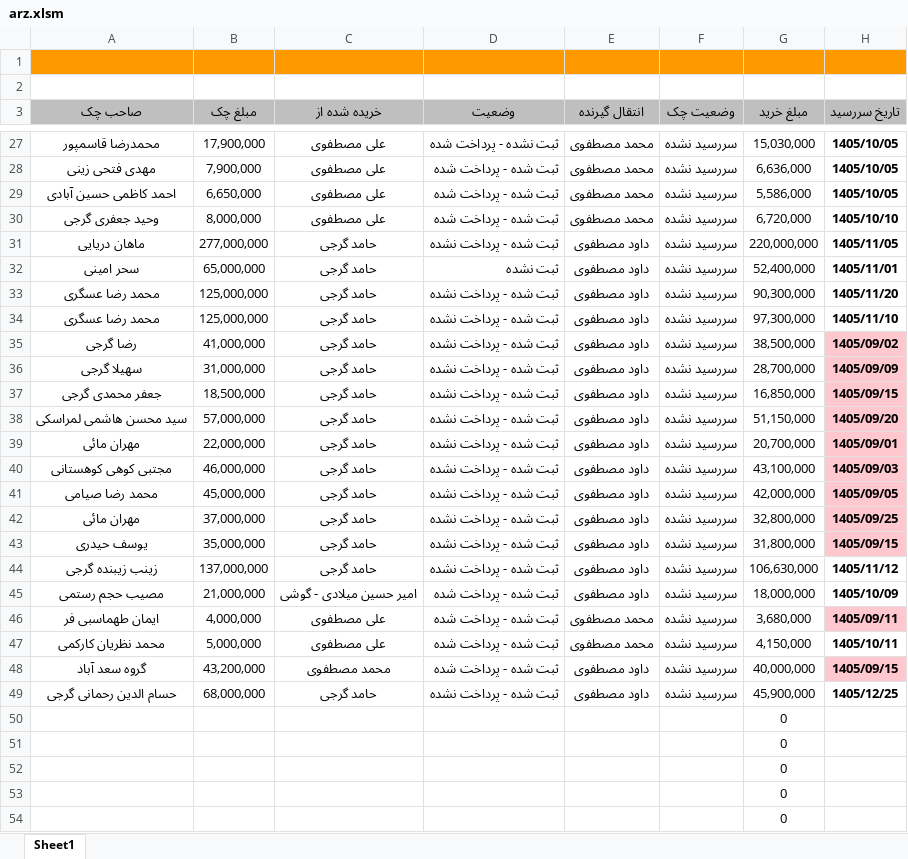
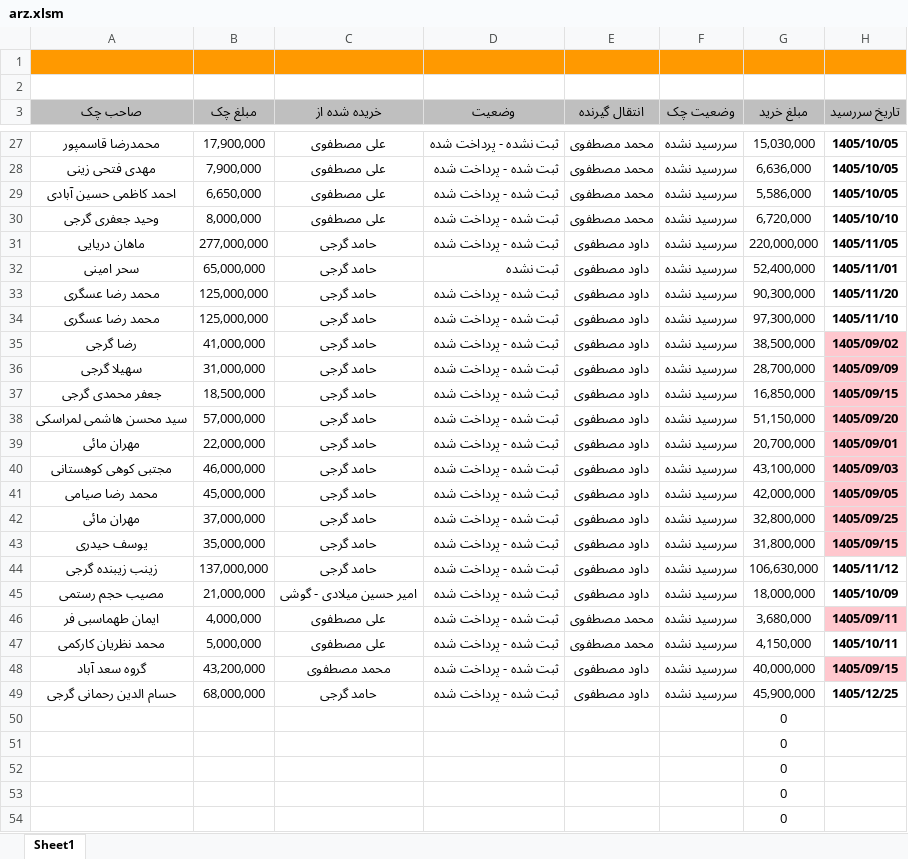
Before and after one commit to mostafavim1990/sadabad-team, an Excel workbook: report/sarafi/arz.xlsm, sheet Sheet1, drawn as a sheet; only a part is shown, gaps mark what is left out; values as stored, in another font and other column widths than the file's, no borders; conditional formats not drawn; the diff covers the shown part only; the diff names each change by its address in the sheet, - before the commit and + after, or states it on an @@ line.

```diff
--- a/report/sarafi/arz.xlsm (sheet Sheet1)
+++ b/report/sarafi/arz.xlsm (sheet Sheet1)
-D31 (وضعیت): ثبت شده - پرداخت نشده
+D31 (وضعیت): ثبت شده - پرداخت شده
-D33:D44 (وضعیت): ثبت شده - پرداخت نشده
+D33:D44 (وضعیت): ثبت شده - پرداخت شده
-D49 (وضعیت): ثبت شده - پرداخت نشده
+D49 (وضعیت): ثبت شده - پرداخت شده
```
Also changed, not shown: 5 added rows, 5 removed rows and 5 edited cells elsewhere in this sheet, 1 other file.
